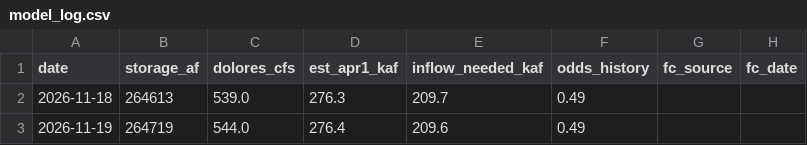
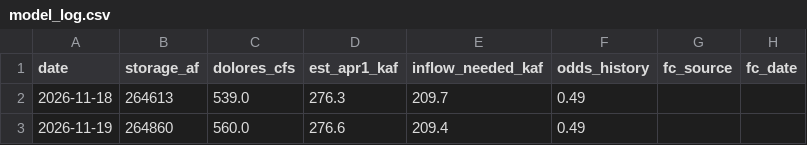
Before and after one commit to matthewsclark/Dolores, a CSV file: log/model_log.csv, drawn as a sheet; only a part is shown; the diff names each change by its address in the sheet, - before the commit and + after, or states it on an @@ line.

```diff
--- a/log/model_log.csv
+++ b/log/model_log.csv
-B3 (storage_af): 264719
+B3 (storage_af): 264860
-C3 (dolores_cfs): 544.0
+C3 (dolores_cfs): 560.0
-D3 (est_apr1_kaf): 276.4
+D3 (est_apr1_kaf): 276.6
-E3 (inflow_needed_kaf): 209.6
+E3 (inflow_needed_kaf): 209.4
```
Also changed, not shown: 1 other file.
